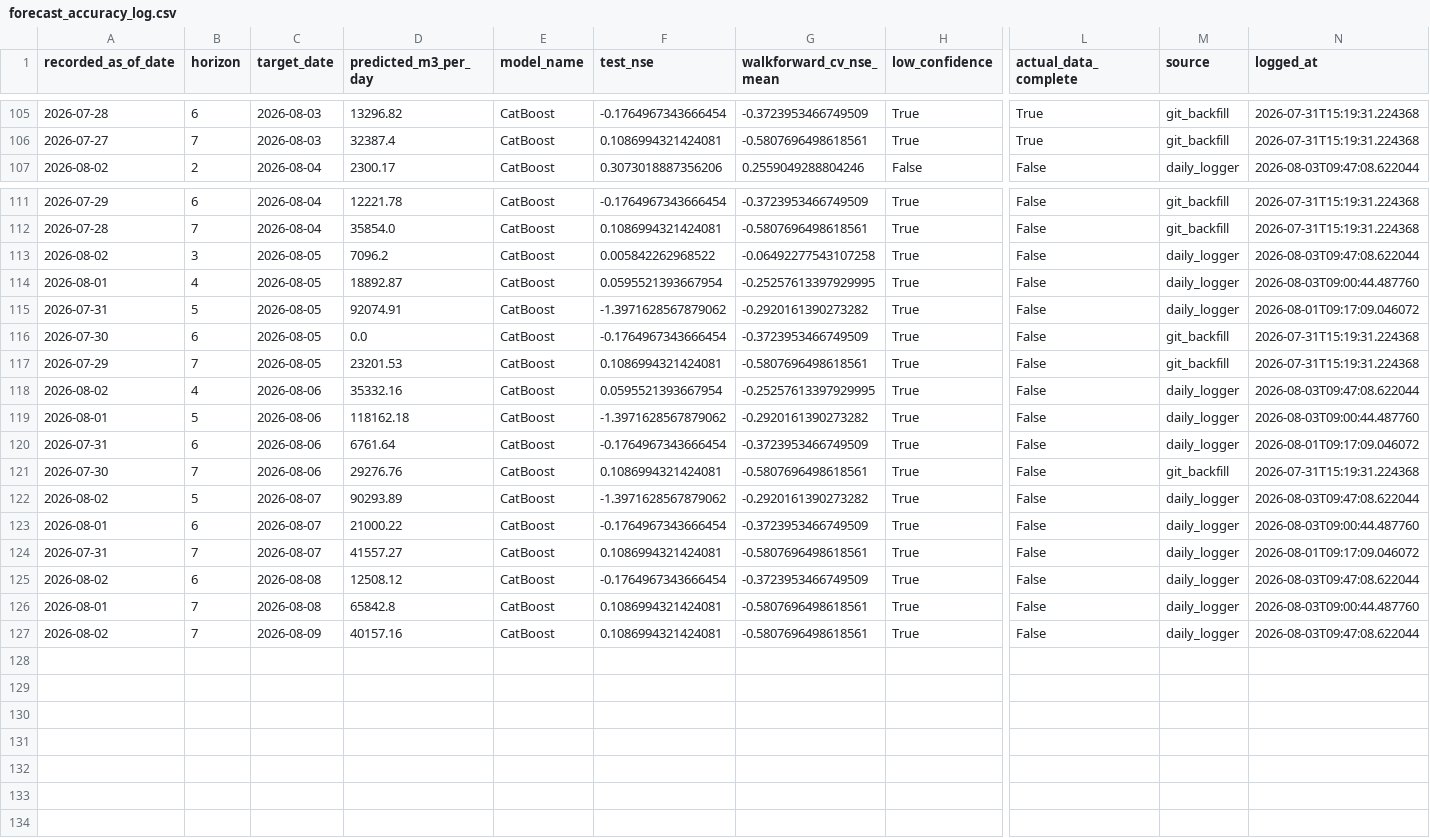
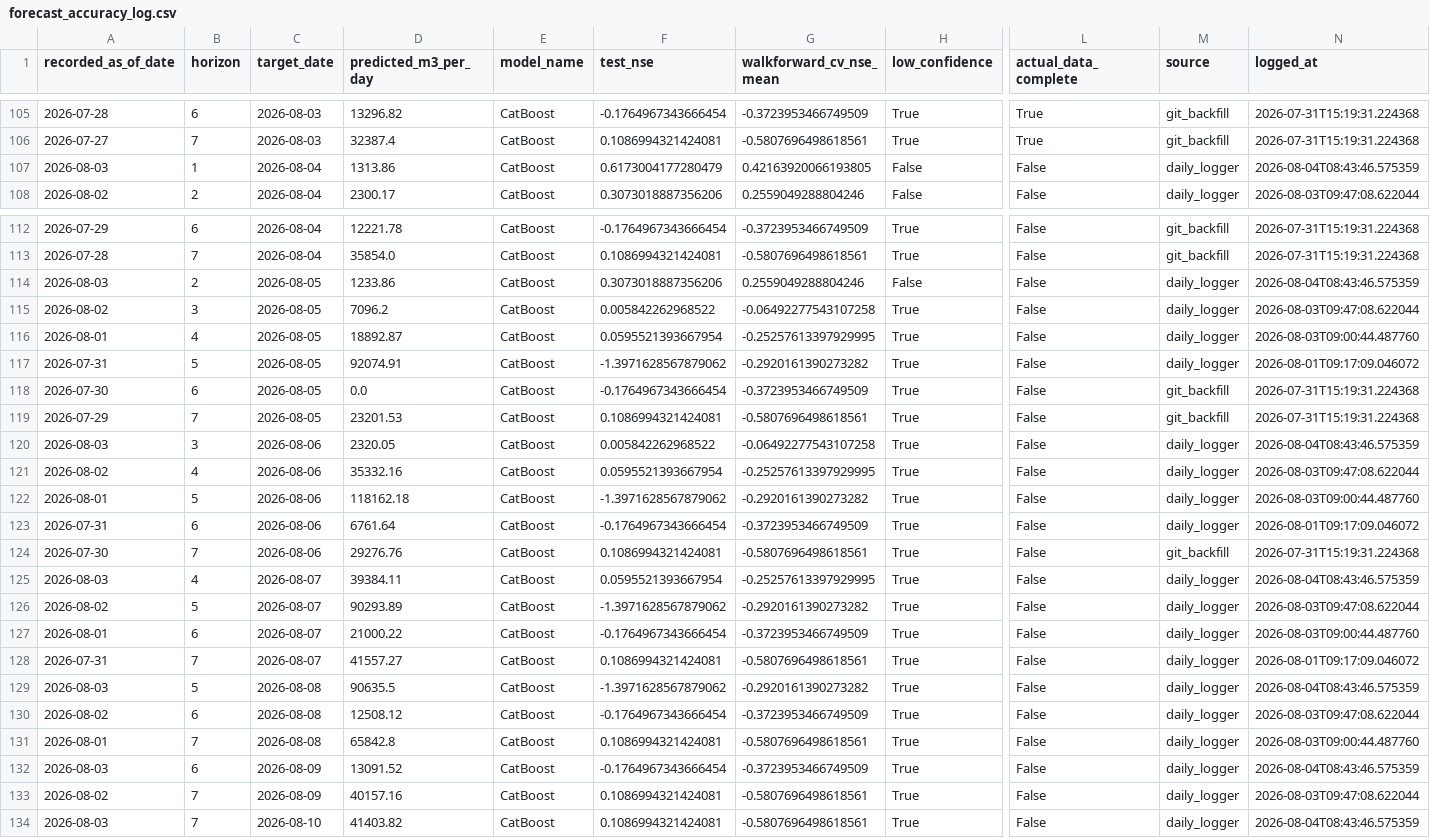
Before and after one commit to mpdox30/maenarua-water-web, a CSV file: 01_data/forecasting_results/Reservoir_inflow/forecast_accuracy_log.csv, drawn as a sheet; only a part is shown, gaps mark what is left out; rows hold the shown columns only; the diff names each change by its address in the sheet, - before the commit and + after, or states it on an @@ line.

Commit message:
Auto-update: monitoring.json + inflow_6h_display.json + forecast_accuracy_log.csv Tue 08/04/2026  8:43:47.66

```diff
--- a/01_data/forecasting_results/Reservoir_inflow/forecast_accuracy_log.csv
+++ b/01_data/forecasting_results/Reservoir_inflow/forecast_accuracy_log.csv
+row 107: 2026-08-03 | 1 | 2026-08-04 | 1313.86 | CatBoost | 0.6173004177280479 | 0.42163920066193805 | False | False | daily_logger | 2026-08-04T08:43:46.575359
+row 114: 2026-08-03 | 2 | 2026-08-05 | 1233.86 | CatBoost | 0.3073018887356206 | 0.2559049288804246 | False | False | daily_logger | 2026-08-04T08:43:46.575359
+row 120: 2026-08-03 | 3 | 2026-08-06 | 2320.05 | CatBoost | 0.005842262968522 | -0.06492277543107258 | True | False | daily_logger | 2026-08-04T08:43:46.575359
+row 125: 2026-08-03 | 4 | 2026-08-07 | 39384.11 | CatBoost | 0.0595521393667954 | -0.25257613397929995 | True | False | daily_logger | 2026-08-04T08:43:46.575359
+row 129: 2026-08-03 | 5 | 2026-08-08 | 90635.5 | CatBoost | -1.3971628567879062 | -0.2920161390273282 | True | False | daily_logger | 2026-08-04T08:43:46.575359
+row 132: 2026-08-03 | 6 | 2026-08-09 | 13091.52 | CatBoost | -0.1764967343666454 | -0.3723953466749509 | True | False | daily_logger | 2026-08-04T08:43:46.575359
+row 134: 2026-08-03 | 7 | 2026-08-10 | 41403.82 | CatBoost | 0.1086994321424081 | -0.5807696498618561 | True | False | daily_logger | 2026-08-04T08:43:46.575359
```
Also changed, not shown: 1 other file.
